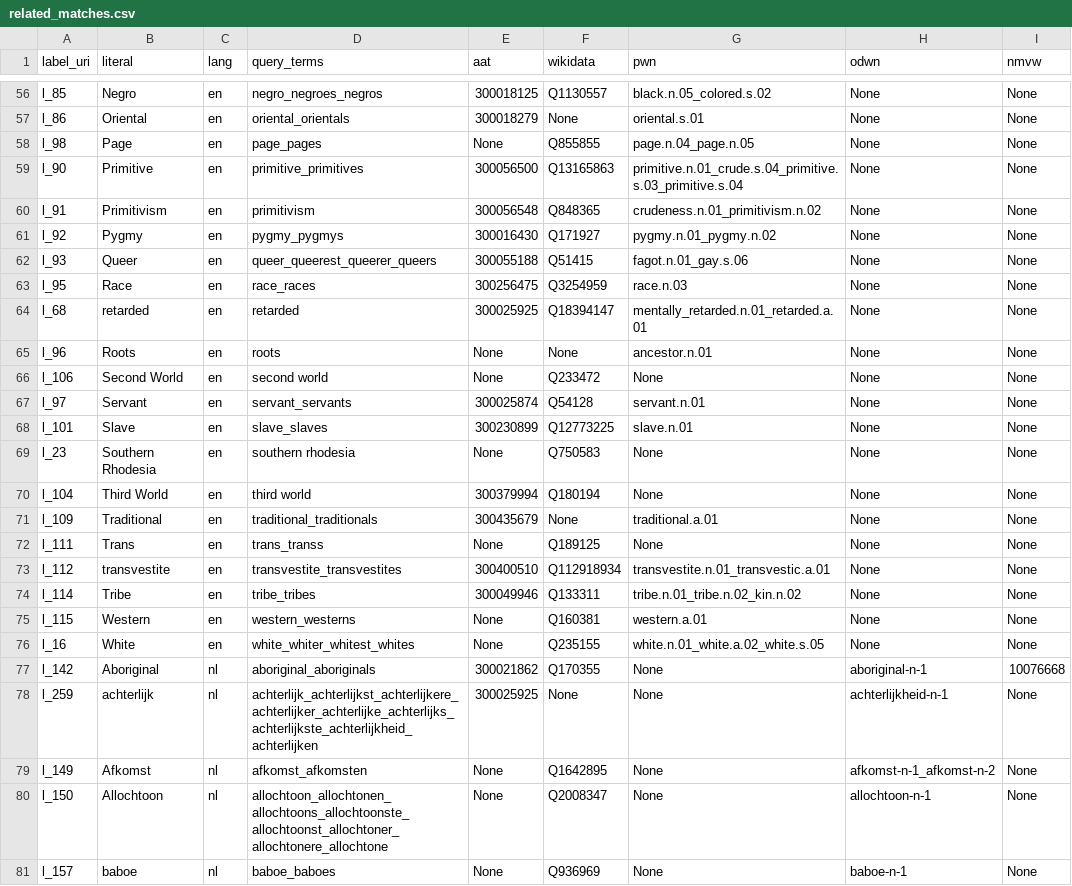
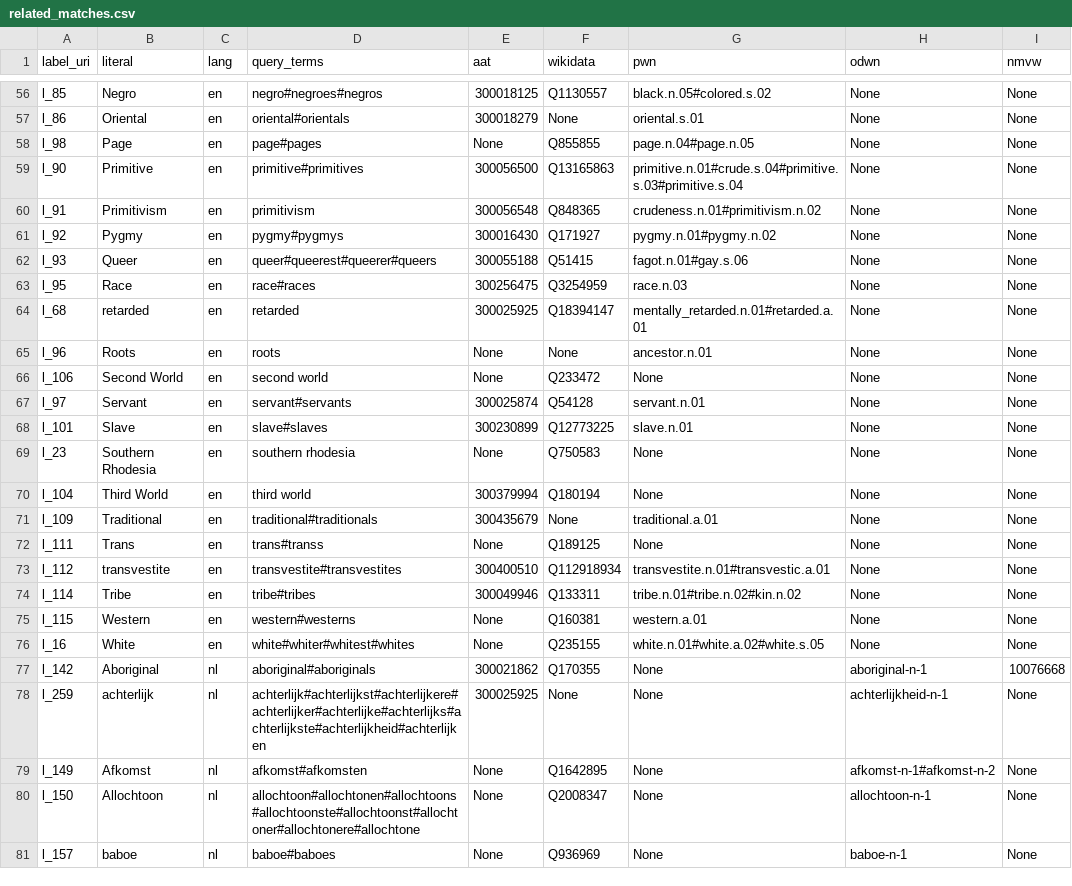
Before and after one commit to cultural-ai/wordsmatter, a CSV file: related_matches.csv, drawn as a sheet; only a part is shown, gaps mark what is left out; the diff covers the shown part only; the diff names each change by its address in the sheet, - before the commit and + after, or states it on an @@ line.

```diff
--- a/related_matches.csv
+++ b/related_matches.csv
-D56 (query_terms): negro_negroes_negros
+D56 (query_terms): negro#negroes#negros
-G56 (pwn): black.n.05_colored.s.02
+G56 (pwn): black.n.05#colored.s.02
-D57 (query_terms): oriental_orientals
+D57 (query_terms): oriental#orientals
-D58 (query_terms): page_pages
+D58 (query_terms): page#pages
-G58 (pwn): page.n.04_page.n.05
+G58 (pwn): page.n.04#page.n.05
-D59 (query_terms): primitive_primitives
+D59 (query_terms): primitive#primitives
-G59 (pwn): primitive.n.01_crude.s.04_primitive.s.03_primitive.s.04
+G59 (pwn): primitive.n.01#crude.s.04#primitive.s.03#primitive.s.04
-G60 (pwn): crudeness.n.01_primitivism.n.02
+G60 (pwn): crudeness.n.01#primitivism.n.02
-D61 (query_terms): pygmy_pygmys
+D61 (query_terms): pygmy#pygmys
-G61 (pwn): pygmy.n.01_pygmy.n.02
+G61 (pwn): pygmy.n.01#pygmy.n.02
-D62 (query_terms): queer_queerest_queerer_queers
+D62 (query_terms): queer#queerest#queerer#queers
-G62 (pwn): fagot.n.01_gay.s.06
+G62 (pwn): fagot.n.01#gay.s.06
-D63 (query_terms): race_races
+D63 (query_terms): race#races
-G64 (pwn): mentally_retarded.n.01_retarded.a.01
+G64 (pwn): mentally_retarded.n.01#retarded.a.01
-D67 (query_terms): servant_servants
+D67 (query_terms): servant#servants
-D68 (query_terms): slave_slaves
+D68 (query_terms): slave#slaves
-D71 (query_terms): traditional_traditionals
+D71 (query_terms): traditional#traditionals
-D72 (query_terms): trans_transs
+D72 (query_terms): trans#transs
-D73 (query_terms): transvestite_transvestites
+D73 (query_terms): transvestite#transvestites
-G73 (pwn): transvestite.n.01_transvestic.a.01
+G73 (pwn): transvestite.n.01#transvestic.a.01
-D74 (query_terms): tribe_tribes
+D74 (query_terms): tribe#tribes
-G74 (pwn): tribe.n.01_tribe.n.02_kin.n.02
+G74 (pwn): tribe.n.01#tribe.n.02#kin.n.02
-D75 (query_terms): western_westerns
+D75 (query_terms): western#westerns
-D76 (query_terms): white_whiter_whitest_whites
+D76 (query_terms): white#whiter#whitest#whites
-G76 (pwn): white.n.01_white.a.02_white.s.05
+G76 (pwn): white.n.01#white.a.02#white.s.05
-D77 (query_terms): aboriginal_aboriginals
+D77 (query_terms): aboriginal#aboriginals
-D78 (query_terms): achterlijk_achterlijkst_achterlijkere_achterlijker_achterlijke_achterlijks_achterlijkste_achterlijkheid_achterlijken
+D78 (query_terms): achterlijk#achterlijkst#achterlijkere#achterlijker#achterlijke#achterlijks#achterlijkste#achterlijkheid#achterlijken
-D79 (query_terms): afkomst_afkomsten
+D79 (query_terms): afkomst#afkomsten
-H79 (odwn): afkomst-n-1_afkomst-n-2
+H79 (odwn): afkomst-n-1#afkomst-n-2
-D80 (query_terms): allochtoon_allochtonen_allochtoons_allochtoonste_allochtoonst_allochtoner_allochtonere_allochtone
+D80 (query_terms): allochtoon#allochtonen#allochtoons#allochtoonste#allochtoonst#allochtoner#allochtonere#allochtone
-D81 (query_terms): baboe_baboes
+D81 (query_terms): baboe#baboes
```
Also changed, not shown: 132 edited cells elsewhere in this file, 3 other files.
